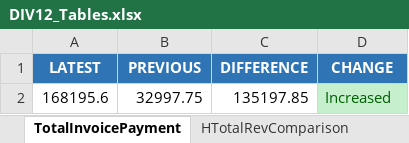
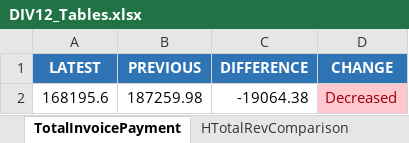
Before and after one commit to neildojeta/DIV12PayrollAnalysis, an Excel workbook: DIV12_Analysis/ComparedResults/DIV12_Tables.xlsx, sheet TotalInvoicePayment, drawn as a sheet; values as stored, in another font and other column widths than the file's, no borders; the diff names each change by its address in the sheet, - before the commit and + after, or states it on an @@ line.

```diff
--- a/DIV12_Analysis/ComparedResults/DIV12_Tables.xlsx (sheet TotalInvoicePayment)
+++ b/DIV12_Analysis/ComparedResults/DIV12_Tables.xlsx (sheet TotalInvoicePayment)
-B2 (PREVIOUS): 32997.75
+B2 (PREVIOUS): 187259.98
-C2 (DIFFERENCE): 135197.85
+C2 (DIFFERENCE): -19064.38
-D2 (CHANGE): Increased
+D2 (CHANGE): Decreased
@@ D2 fill: #C6EFCE → #FFC7CE, text colour: #006100 → #9C0006 @@
```
Also changed, not shown: sheet Week2ReqHrsComp, sheet Week2UtilizationComp, sheet Week2AcceptRateComp, sheet Week2POnlineHrsComp, sheet HTotalRevComparison, sheet LiftLeaseComparison, 7 more sheets, DIV12_Analysis/ComparedResults/Dashboard.xlsm, 3 other files.
